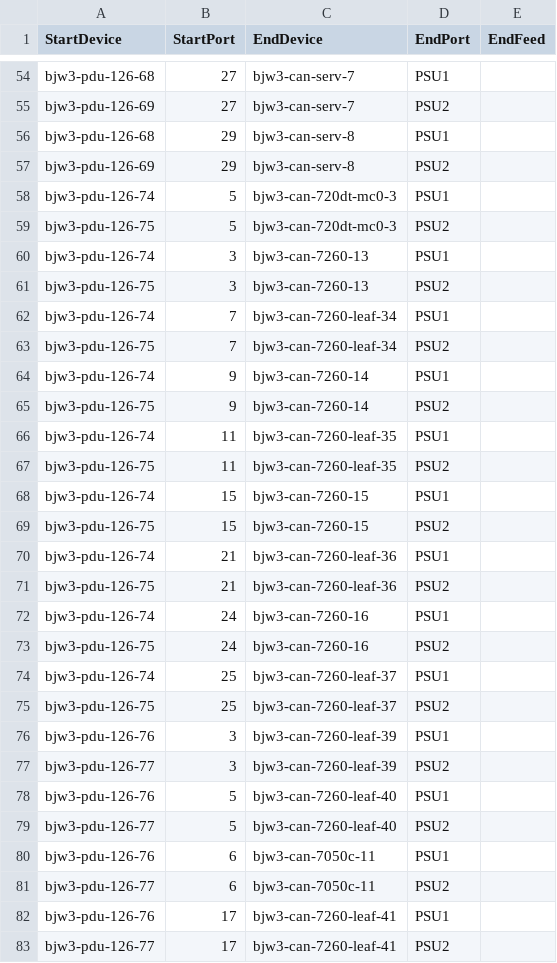
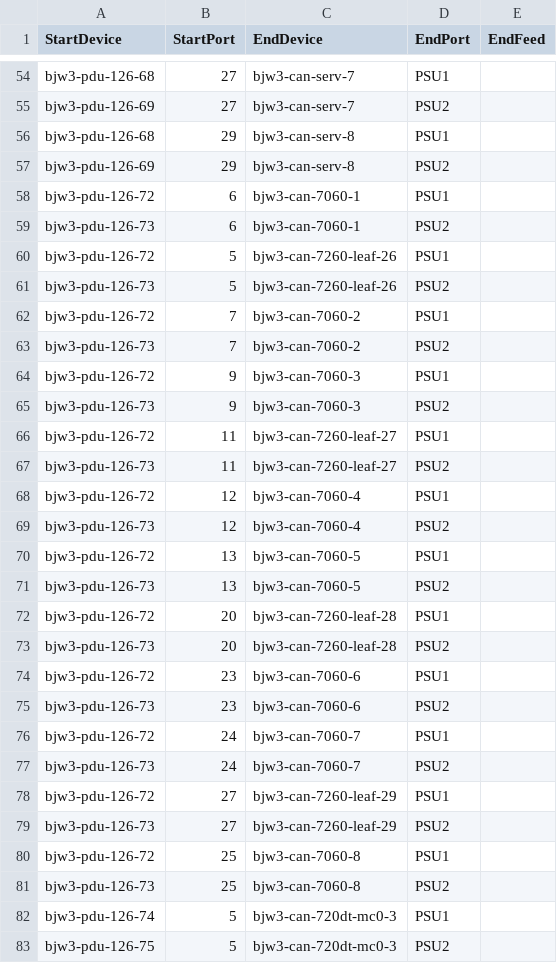
Before and after one commit to Pterosaur/sonic-mgmt, a CSV file: ansible/files/sonic_bjw3_pdu_links.csv, drawn as a sheet; only a part is shown, gaps mark what is left out; the shorter side is filled out with more unchanged rows; the diff names each change by its address in the sheet, - before the commit and + after, or states it on an @@ line.

```diff
--- a/ansible/files/sonic_bjw3_pdu_links.csv
+++ b/ansible/files/sonic_bjw3_pdu_links.csv
+row 58: bjw3-pdu-126-72 | 6 | bjw3-can-7060-1 | PSU1
+row 59: bjw3-pdu-126-73 | 6 | bjw3-can-7060-1 | PSU2
+row 60: bjw3-pdu-126-72 | 5 | bjw3-can-7260-leaf-26 | PSU1
+row 61: bjw3-pdu-126-73 | 5 | bjw3-can-7260-leaf-26 | PSU2
+row 62: bjw3-pdu-126-72 | 7 | bjw3-can-7060-2 | PSU1
+row 63: bjw3-pdu-126-73 | 7 | bjw3-can-7060-2 | PSU2
+row 64: bjw3-pdu-126-72 | 9 | bjw3-can-7060-3 | PSU1
+row 65: bjw3-pdu-126-73 | 9 | bjw3-can-7060-3 | PSU2
+row 66: bjw3-pdu-126-72 | 11 | bjw3-can-7260-leaf-27 | PSU1
+row 67: bjw3-pdu-126-73 | 11 | bjw3-can-7260-leaf-27 | PSU2
+row 68: bjw3-pdu-126-72 | 12 | bjw3-can-7060-4 | PSU1
+row 69: bjw3-pdu-126-73 | 12 | bjw3-can-7060-4 | PSU2
+row 70: bjw3-pdu-126-72 | 13 | bjw3-can-7060-5 | PSU1
+row 71: bjw3-pdu-126-73 | 13 | bjw3-can-7060-5 | PSU2
+row 72: bjw3-pdu-126-72 | 20 | bjw3-can-7260-leaf-28 | PSU1
+row 73: bjw3-pdu-126-73 | 20 | bjw3-can-7260-leaf-28 | PSU2
+row 74: bjw3-pdu-126-72 | 23 | bjw3-can-7060-6 | PSU1
+row 75: bjw3-pdu-126-73 | 23 | bjw3-can-7060-6 | PSU2
+row 76: bjw3-pdu-126-72 | 24 | bjw3-can-7060-7 | PSU1
+row 77: bjw3-pdu-126-73 | 24 | bjw3-can-7060-7 | PSU2
+row 78: bjw3-pdu-126-72 | 27 | bjw3-can-7260-leaf-29 | PSU1
+row 79: bjw3-pdu-126-73 | 27 | bjw3-can-7260-leaf-29 | PSU2
+row 80: bjw3-pdu-126-72 | 25 | bjw3-can-7060-8 | PSU1
+row 81: bjw3-pdu-126-73 | 25 | bjw3-can-7060-8 | PSU2
```
Also changed, not shown: ansible/files/sonic_bjw2_devices.csv, ansible/files/sonic_bjw2_links.csv, 20 other files.
